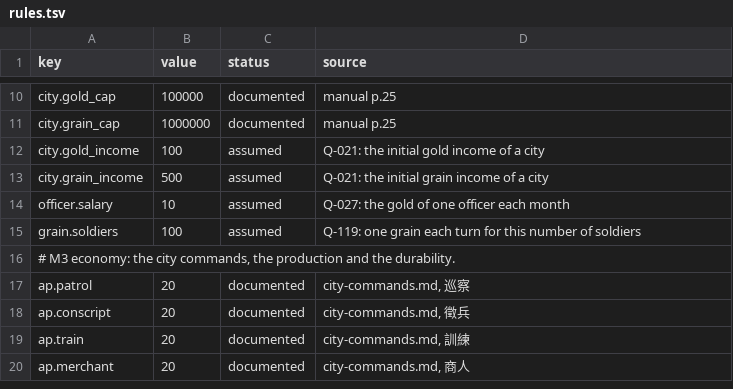
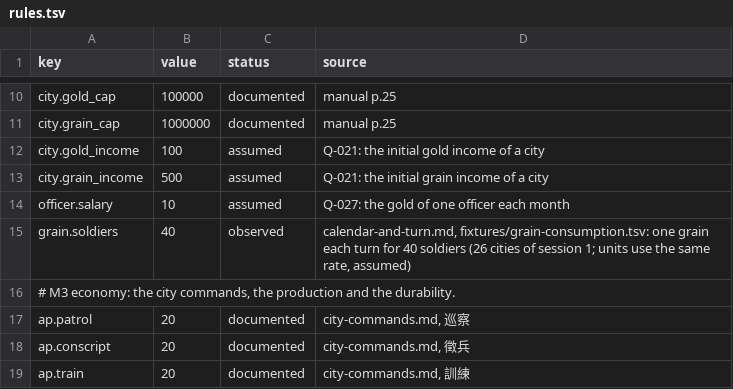
Before and after one commit to yksi7417/sanguodream, a TSV file: data/placeholder/rules.tsv, drawn as a sheet; only a part is shown, gaps mark what is left out; the shorter side is filled out with more unchanged rows.

```diff
--- a/data/placeholder/rules.tsv
+++ b/data/placeholder/rules.tsv
@@ -14,3 +14,3 @@ city.grain_income	500	assumed	Q-021: the initial grain income of a city
 officer.salary	10	assumed	Q-027: the gold of one officer each month
-grain.soldiers	100	assumed	Q-119: one grain each turn for this number of soldiers
+grain.soldiers	40	observed	calendar-and-turn.md, fixtures/grain-consumption.tsv: one grain each turn for 40 soldiers (26 cities of session 1; units use the same rate, assumed)
 # M3 economy: the city commands, the production and the durability.
```
Also changed, not shown: 11 other files.
